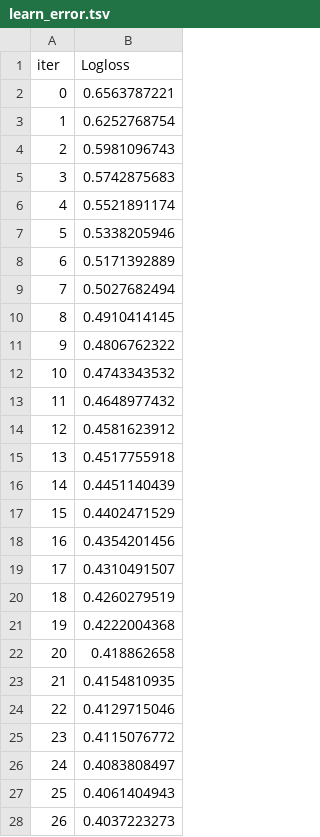
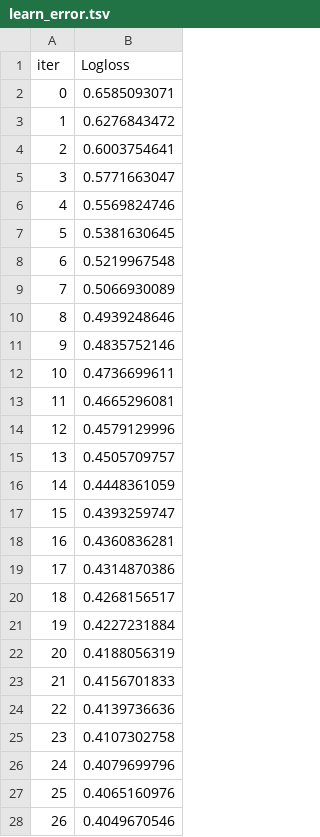
Before and after one commit to MertKara2000/Titanic, a TSV file: catboost_info/learn_error.tsv, drawn as a sheet; only a part is shown; the diff covers the shown part only.

```diff
--- a/catboost_info/learn_error.tsv
+++ b/catboost_info/learn_error.tsv
@@ -1,28 +1,28 @@
 iter	Logloss
-0	0.6563787221
-1	0.6252768754
-2	0.5981096743
-3	0.5742875683
-4	0.5521891174
-5	0.5338205946
-6	0.5171392889
-7	0.5027682494
-8	0.4910414145
-9	0.4806762322
-10	0.4743343532
-11	0.4648977432
-12	0.4581623912
-13	0.4517755918
-14	0.4451140439
-15	0.4402471529
-16	0.4354201456
-17	0.4310491507
-18	0.4260279519
-19	0.4222004368
-20	0.418862658
-21	0.4154810935
-22	0.4129715046
-23	0.4115076772
-24	0.4083808497
-25	0.4061404943
-26	0.4037223273
+0	0.6585093071
+1	0.6276843472
+2	0.6003754641
+3	0.5771663047
+4	0.5569824746
+5	0.5381630645
+6	0.5219967548
+7	0.5066930089
+8	0.4939248646
+9	0.4835752146
+10	0.4736699611
+11	0.4665296081
+12	0.4579129996
+13	0.4505709757
+14	0.4448361059
+15	0.4393259747
+16	0.4360836281
+17	0.4314870386
+18	0.4268156517
+19	0.4227231884
+20	0.4188056319
+21	0.4156701833
+22	0.4139736636
+23	0.4107302758
+24	0.4079699796
+25	0.4065160976
+26	0.4049670546
```
Also changed, not shown: 73 edited cells elsewhere in this file, catboost_info/time_left.tsv, 8 other files.
